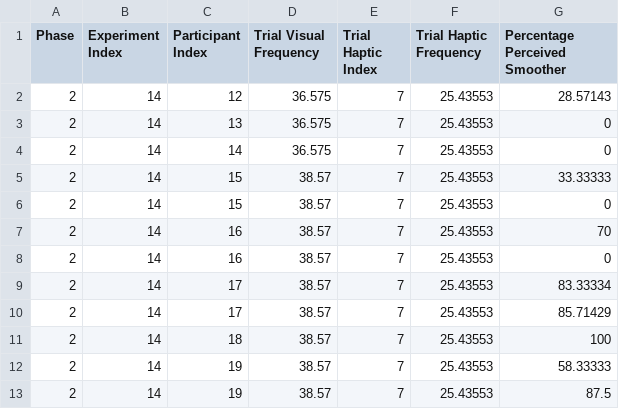
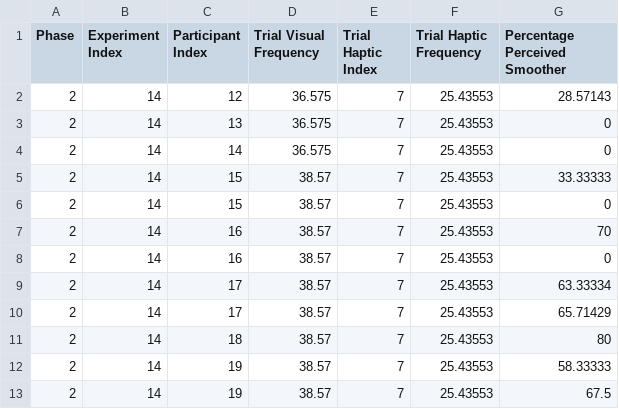
Before and after one commit to fab-za/masters, a CSV file: Assets/Data/JND/Pairings/2_14/JND_result.csv, drawn as a sheet.

```diff
--- a/Assets/Data/JND/Pairings/2_14/JND_result.csv
+++ b/Assets/Data/JND/Pairings/2_14/JND_result.csv
@@ -8,6 +8,6 @@ Phase, Experiment Index, Participant Index, Trial Visual Frequency, Trial Haptic
 2,14,16,38.57,7,25.43553,0
-2,14,17,38.57,7,25.43553,83.33334
-2,14,17,38.57,7,25.43553,85.71429
-2,14,18,38.57,7,25.43553,100
+2,14,17,38.57,7,25.43553,63.33334
+2,14,17,38.57,7,25.43553,65.71429
+2,14,18,38.57,7,25.43553,80
 2,14,19,38.57,7,25.43553,58.33333
-2,14,19,38.57,7,25.43553,87.5
+2,14,19,38.57,7,25.43553,67.5
```
Also changed, not shown: Assets/Data/JND/Pairings/2_12/JND_result.csv, Assets/Data/JND/Pairings/2_13/JND_result.csv, 3 other files.
